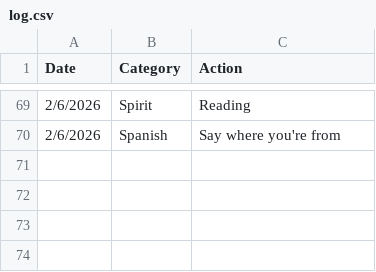
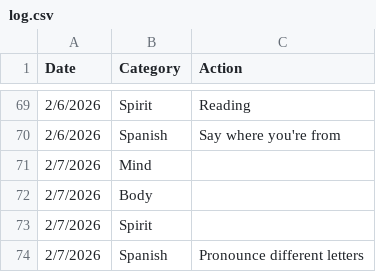
Before and after one commit to theOrangeBlur/What_Is_Emmet_Up_To, a CSV file: Discipline/log.csv, drawn as a sheet; only a part is shown, gaps mark what is left out; the diff names each change by its address in the sheet, - before the commit and + after, or states it on an @@ line.

```diff
--- a/Discipline/log.csv
+++ b/Discipline/log.csv
+row 71: 2/7/2026 | Mind
+row 72: 2/7/2026 | Body
+row 73: 2/7/2026 | Spirit
+row 74: 2/7/2026 | Spanish | Pronounce different letters
```
